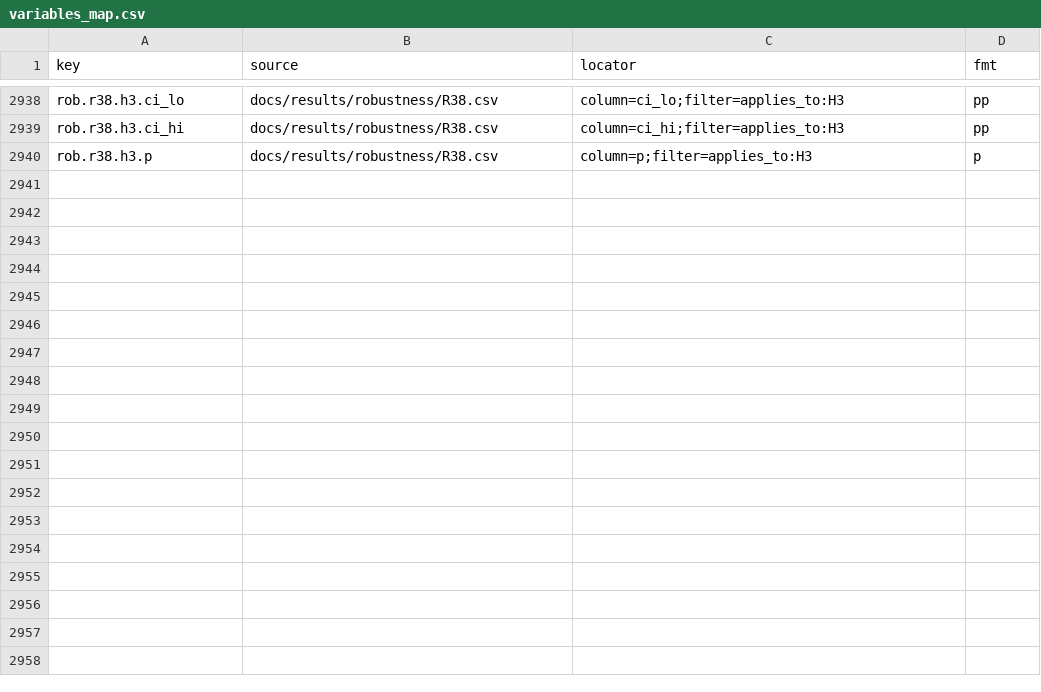
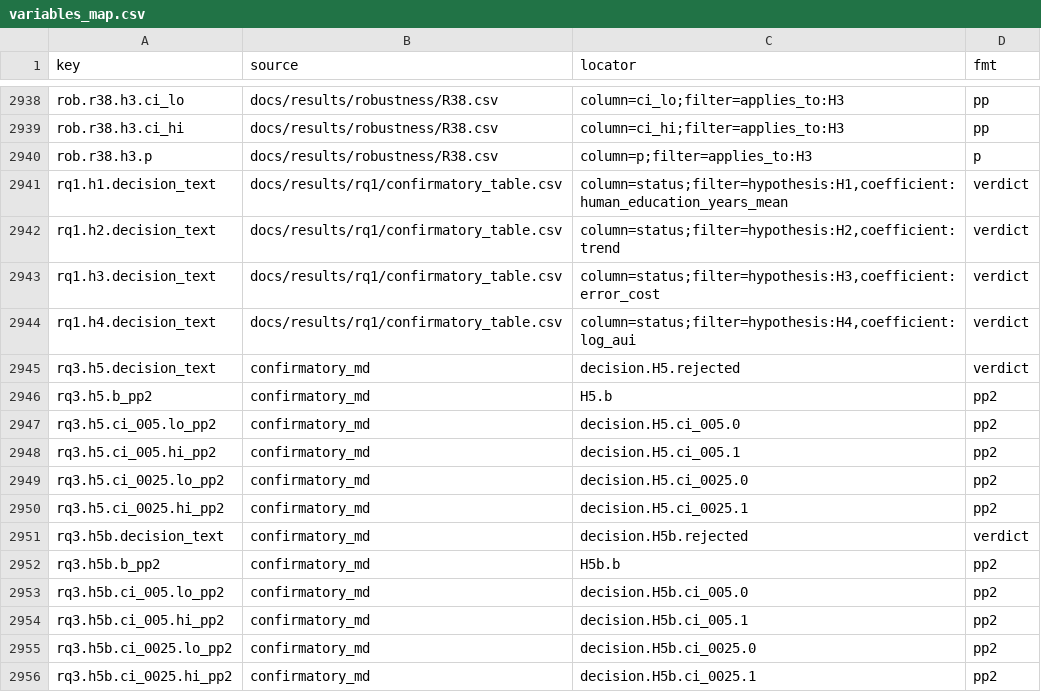
Before and after one commit to ajaiupadhyaya/ai-delegation, a CSV file: docs/paper/variables_map.csv, drawn as a sheet; only a part is shown, gaps mark what is left out; the diff names each change by its address in the sheet, - before the commit and + after, or states it on an @@ line.

```diff
--- a/docs/paper/variables_map.csv
+++ b/docs/paper/variables_map.csv
+row 2941: rq1.h1.decision_text | docs/results/rq1/confirmatory_table.csv | column=status;filter=hypothesis:H1,coefficient:human_education_years_mean | verdict
+row 2942: rq1.h2.decision_text | docs/results/rq1/confirmatory_table.csv | column=status;filter=hypothesis:H2,coefficient:trend | verdict
+row 2943: rq1.h3.decision_text | docs/results/rq1/confirmatory_table.csv | column=status;filter=hypothesis:H3,coefficient:error_cost | verdict
+row 2944: rq1.h4.decision_text | docs/results/rq1/confirmatory_table.csv | column=status;filter=hypothesis:H4,coefficient:log_aui | verdict
+row 2945: rq3.h5.decision_text | confirmatory_md | decision.H5.rejected | verdict
+row 2946: rq3.h5.b_pp2 | confirmatory_md | H5.b | pp2
+row 2947: rq3.h5.ci_005.lo_pp2 | confirmatory_md | decision.H5.ci_005.0 | pp2
+row 2948: rq3.h5.ci_005.hi_pp2 | confirmatory_md | decision.H5.ci_005.1 | pp2
+row 2949: rq3.h5.ci_0025.lo_pp2 | confirmatory_md | decision.H5.ci_0025.0 | pp2
+row 2950: rq3.h5.ci_0025.hi_pp2 | confirmatory_md | decision.H5.ci_0025.1 | pp2
+row 2951: rq3.h5b.decision_text | confirmatory_md | decision.H5b.rejected | verdict
+row 2952: rq3.h5b.b_pp2 | confirmatory_md | H5b.b | pp2
+row 2953: rq3.h5b.ci_005.lo_pp2 | confirmatory_md | decision.H5b.ci_005.0 | pp2
+row 2954: rq3.h5b.ci_005.hi_pp2 | confirmatory_md | decision.H5b.ci_005.1 | pp2
+row 2955: rq3.h5b.ci_0025.lo_pp2 | confirmatory_md | decision.H5b.ci_0025.0 | pp2
+row 2956: rq3.h5b.ci_0025.hi_pp2 | confirmatory_md | decision.H5b.ci_0025.1 | pp2
```
Also changed, not shown: 4 other files.
